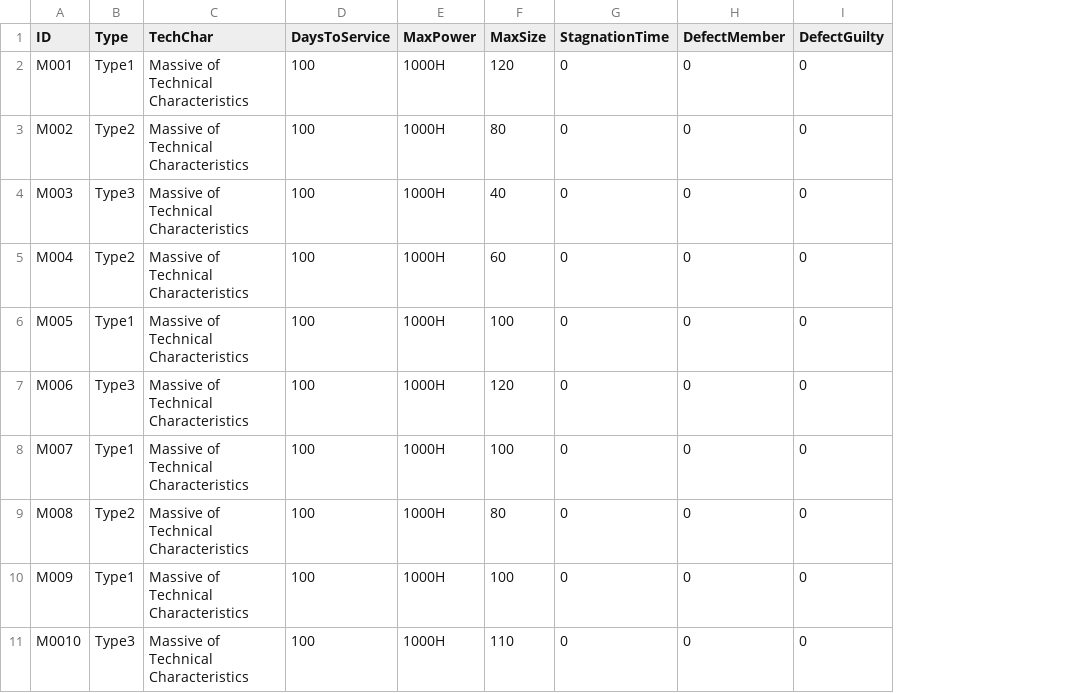
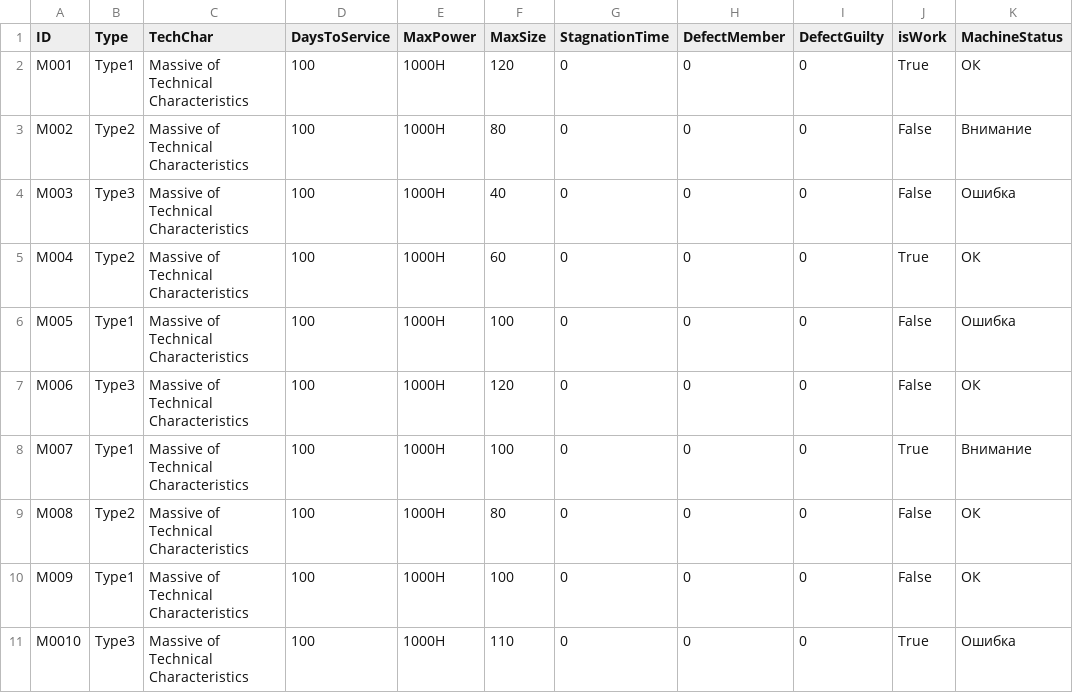
Before and after one commit to nikita20002000/manufacture_project, a CSV file: man_analytics_app/data/industrial_processes/machine_data/machines.csv, drawn as a sheet; the diff names each change by its address in the sheet, - before the commit and + after, or states it on an @@ line.

```diff
--- a/man_analytics_app/data/industrial_processes/machine_data/machines.csv
+++ b/man_analytics_app/data/industrial_processes/machine_data/machines.csv
+column J (isWork), rows 2-11: True | False | False | True | False | False | True | False | False | True
+column K (MachineStatus), rows 2-11: ОК | Внимание | Ошибка | ОК | Ошибка | ОК | Внимание | ОК | ОК | Ошибка
```
Also changed, not shown: 2 other files.
